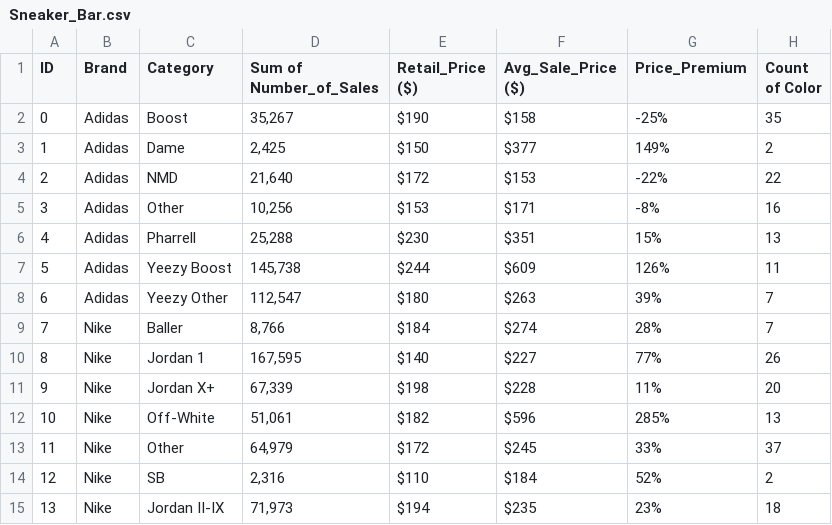
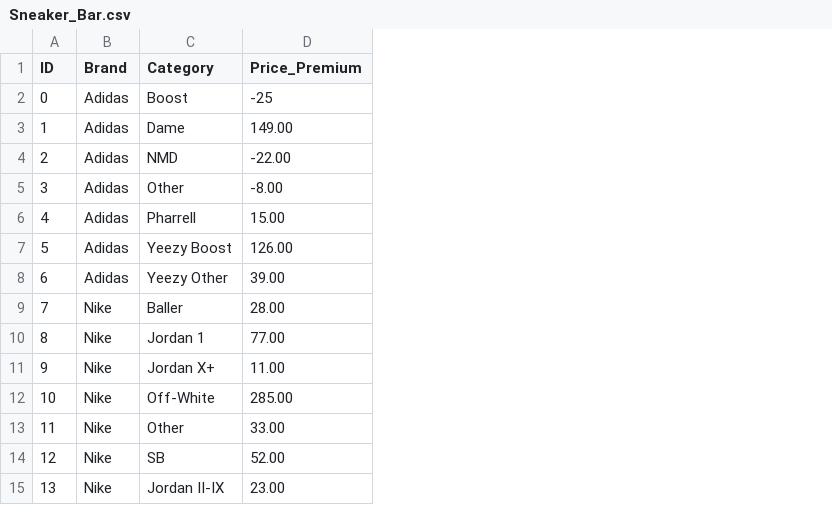
Before and after one commit to bpinapinon/StockX, a CSV file: MongoDB_RecursiveCSVParser/CSV_Files/Sneaker_Bar.csv, drawn as a sheet; removed rows and columns are numbered as before the commit, all else as after; the diff names each change by its address in the sheet, - before the commit and + after, or states it on an @@ line.

Commit message:
fixed bar chart

```diff
--- a/MongoDB_RecursiveCSVParser/CSV_Files/Sneaker_Bar.csv
+++ b/MongoDB_RecursiveCSVParser/CSV_Files/Sneaker_Bar.csv
-column D (Sum of Number_of_Sales), rows 2-15: 35,267 | 2,425 | 21,640 | 10,256 | 25,288 | 145,738 | 112,547 | 8,766 | 167,595 | 67,339 | 51,061 | 64,979 | 2,316 | 71,973
-column E (Retail_Price ($)), rows 2-15: $190 | $150 | $172 | $153 | $230 | $244 | $180 | $184 | $140 | $198 | $182 | $172 | $110 | $194
-column F (Avg_Sale_Price ($)), rows 2-15: $158 | $377 | $153 | $171 | $351 | $609 | $263 | $274 | $227 | $228 | $596 | $245 | $184 | $235
-column H (Count of Color), rows 2-15: 35 | 2 | 22 | 16 | 13 | 11 | 7 | 7 | 26 | 20 | 13 | 37 | 2 | 18
-D2 (Price_Premium): -25%
+D2 (Price_Premium): -25
-D3 (Price_Premium): 149%
+D3 (Price_Premium): 149.00
-D4 (Price_Premium): -22%
+D4 (Price_Premium): -22.00
-D5 (Price_Premium): -8%
+D5 (Price_Premium): -8.00
-D6 (Price_Premium): 15%
+D6 (Price_Premium): 15.00
-D7 (Price_Premium): 126%
+D7 (Price_Premium): 126.00
-D8 (Price_Premium): 39%
+D8 (Price_Premium): 39.00
-D9 (Price_Premium): 28%
+D9 (Price_Premium): 28.00
-D10 (Price_Premium): 77%
+D10 (Price_Premium): 77.00
-D11 (Price_Premium): 11%
+D11 (Price_Premium): 11.00
-D12 (Price_Premium): 285%
+D12 (Price_Premium): 285.00
-D13 (Price_Premium): 33%
+D13 (Price_Premium): 33.00
-D14 (Price_Premium): 52%
+D14 (Price_Premium): 52.00
-D15 (Price_Premium): 23%
+D15 (Price_Premium): 23.00
```
